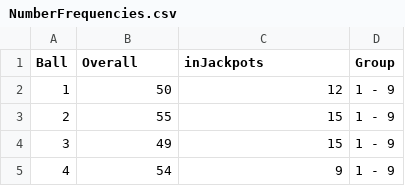
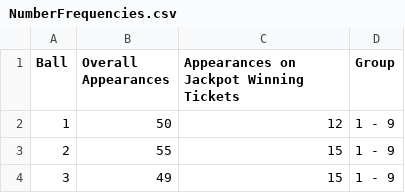
Before and after one commit to chalKlin/DataVis-proj-data, a CSV file: NumberFrequencies.csv, drawn as a sheet; only a part is shown; the shorter side is filled out with more unchanged rows.

Commit message:
Changing Column Headers

```diff
--- a/NumberFrequencies.csv
+++ b/NumberFrequencies.csv
@@ -1,2 +1,2 @@
-Ball,Overall,inJackpots,Group
+Ball,Overall Appearances,Appearances on Jackpot Winning Tickets,Group
 1,50,12,1 - 9
```
